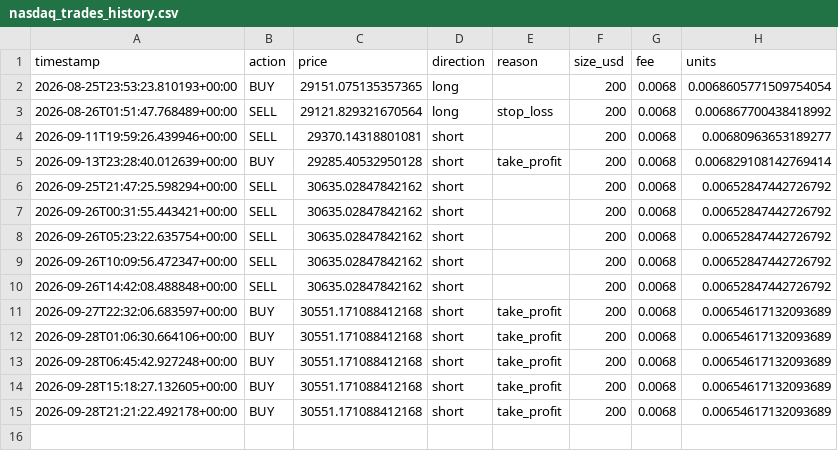
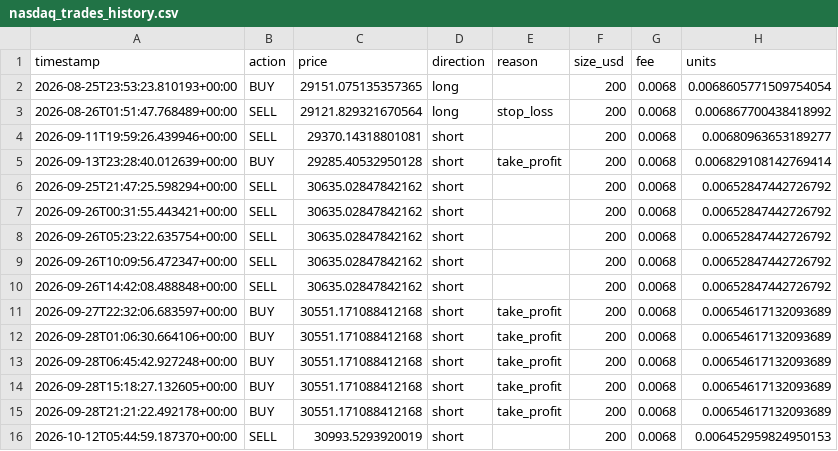
Before and after one commit to SASCilore/jarvistradelikeaboss, a CSV file: state/nasdaq_trades_history.csv, drawn as a sheet.

```diff
--- a/state/nasdaq_trades_history.csv
+++ b/state/nasdaq_trades_history.csv
@@ -15 +15,2 @@ timestamp,action,price,direction,reason,size_usd,fee,units
 2026-09-28T21:21:22.492178+00:00,BUY,30551.171088412168,short,take_profit,200,0.0068,0.00654617132093689
+2026-10-12T05:44:59.187370+00:00,SELL,30993.5293920019,short,,200,0.0068,0.006452959824950153
```
Also changed, not shown: state/nasdaq_daily_history.csv, state/nasdaq_equity_history.csv, 2 other files.
